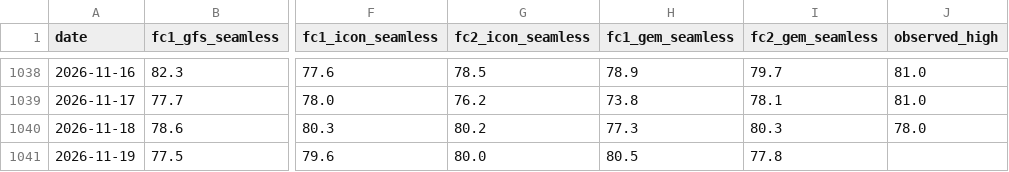
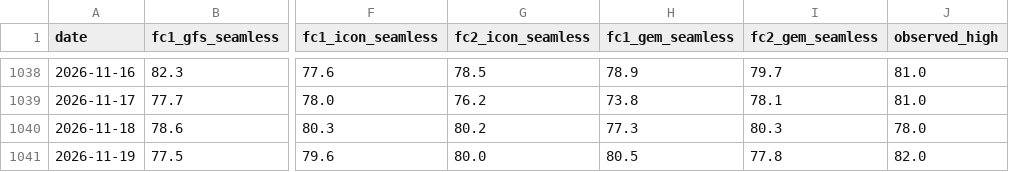
Before and after one commit to lucaslin1-collab/lucaslinweather, a CSV file: data/weather/KXHIGHMIA.csv, drawn as a sheet; only a part is shown, gaps mark what is left out; the diff names each change by its address in the sheet, - before the commit and + after, or states it on an @@ line.

```diff
--- a/data/weather/KXHIGHMIA.csv
+++ b/data/weather/KXHIGHMIA.csv
-J1041 (observed_high): (empty)
+J1041 (observed_high): 82.0
```
